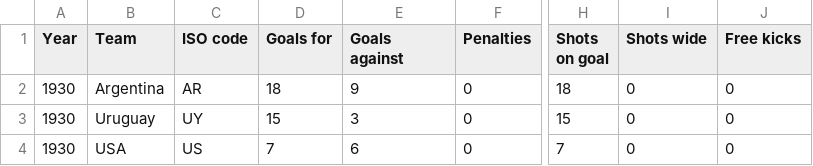
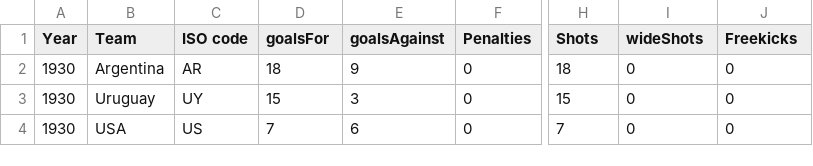
Before and after one commit to michalis0/Business-Intelligence-and-Analytics, a CSV file: data/All_WC_Stats.csv, drawn as a sheet; only a part is shown, gaps mark what is left out; the diff names each change by its address in the sheet, - before the commit and + after, or states it on an @@ line.

Commit message:
Add files via upload

```diff
--- a/data/All_WC_Stats.csv
+++ b/data/All_WC_Stats.csv
-D1: Goals for
+D1: goalsFor
-E1: Goals against
+E1: goalsAgainst
-H1: Shots on goal
+H1: Shots
-I1: Shots wide
+I1: wideShots
-J1: Free kicks
+J1: Freekicks
```
